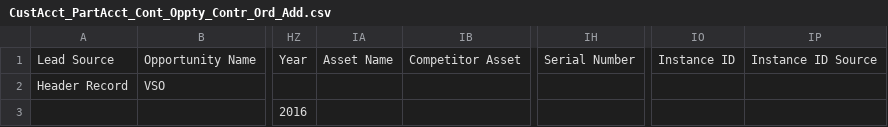
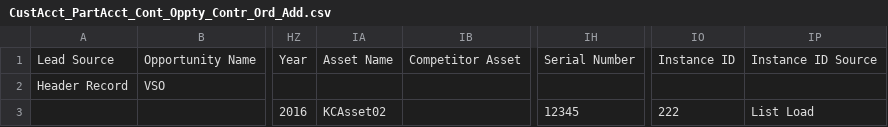
Before and after one commit to bazilevich/MyFirstProject, a CSV file: CustAcct_PartAcct_Cont_Oppty_Contr_Ord_Add.csv, drawn as a sheet; only a part is shown, gaps mark what is left out; the diff names each change by its address in the sheet, - before the commit and + after, or states it on an @@ line.

Commit message:
new changes

```diff
--- a/CustAcct_PartAcct_Cont_Oppty_Contr_Ord_Add.csv
+++ b/CustAcct_PartAcct_Cont_Oppty_Contr_Ord_Add.csv
-IA3: (empty)
+IA3: KCAsset02
-IH3: (empty)
+IH3: 12345
-IO3: (empty)
+IO3: 222
-IP3: (empty)
+IP3: List Load
```
